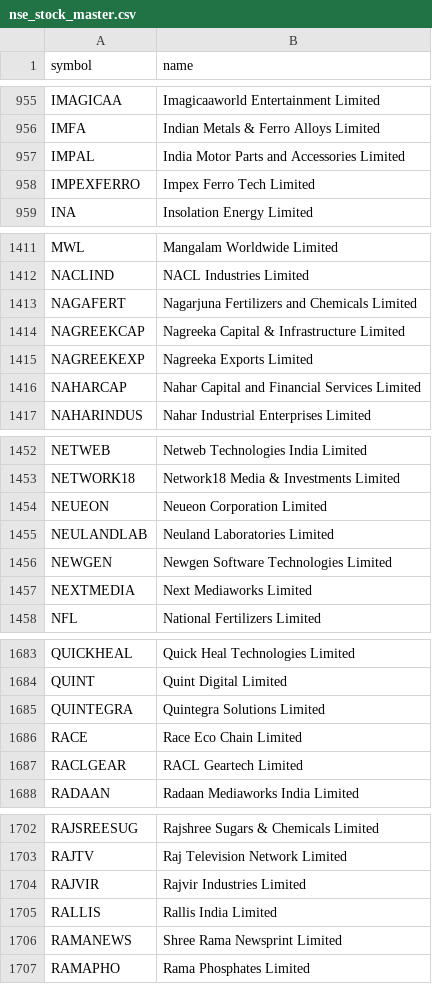
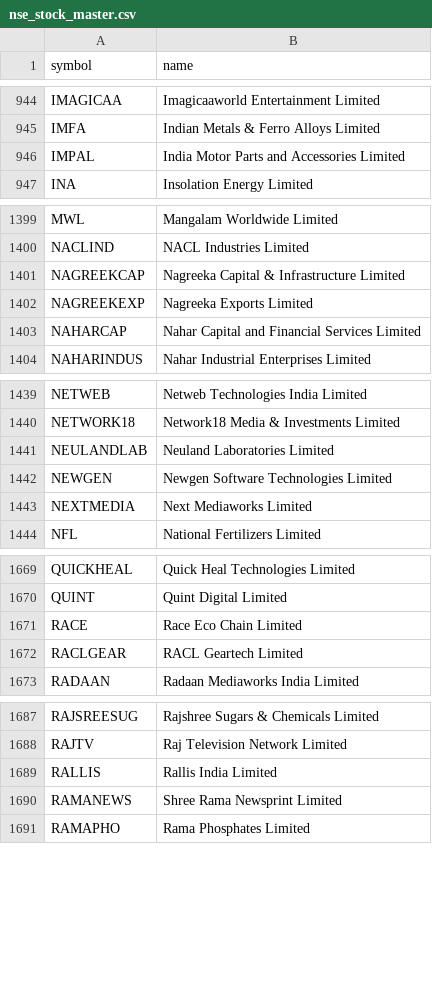
Before and after one commit to shaikmoideen/share-market, a CSV file: data/nse_stock_master.csv, drawn as a sheet; only a part is shown, gaps mark what is left out; the diff covers the shown part only.

```diff
--- a/data/nse_stock_master.csv
+++ b/data/nse_stock_master.csv
@@ -957,3 +946,2 @@ IMFA,Indian Metals & Ferro Alloys Limited
 IMPAL,India Motor Parts and Accessories Limited
-IMPEXFERRO,Impex Ferro Tech Limited
 INA,Insolation Energy Limited
@@ -1412,3 +1400,2 @@ MWL,Mangalam Worldwide Limited
 NACLIND,NACL Industries Limited
-NAGAFERT,Nagarjuna Fertilizers and Chemicals Limited
 NAGREEKCAP,Nagreeka Capital & Infrastructure Limited
@@ -1453,3 +1440,2 @@ NETWEB,Netweb Technologies India Limited
 NETWORK18,Network18 Media & Investments Limited
-NEUEON,Neueon Corporation Limited
 NEULANDLAB,Neuland Laboratories Limited
@@ -1684,3 +1670,2 @@ QUICKHEAL,Quick Heal Technologies Limited
 QUINT,Quint Digital Limited
-QUINTEGRA,Quintegra Solutions Limited
 RACE,Race Eco Chain Limited
@@ -1703,3 +1688,2 @@ RAJSREESUG,Rajshree Sugars & Chemicals Limited
 RAJTV,Raj Television Network Limited
-RAJVIR,Rajvir Industries Limited
 RALLIS,Rallis India Limited
```
Also changed, not shown: 15 removed rows elsewhere in this file, 4 other files.
